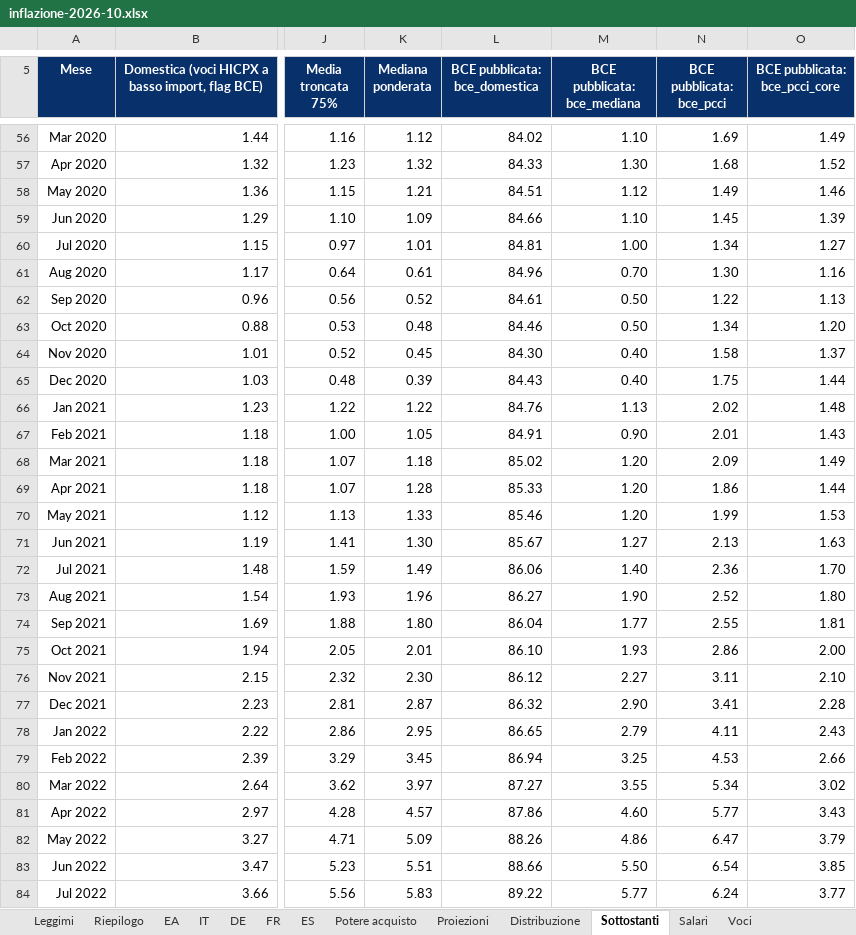
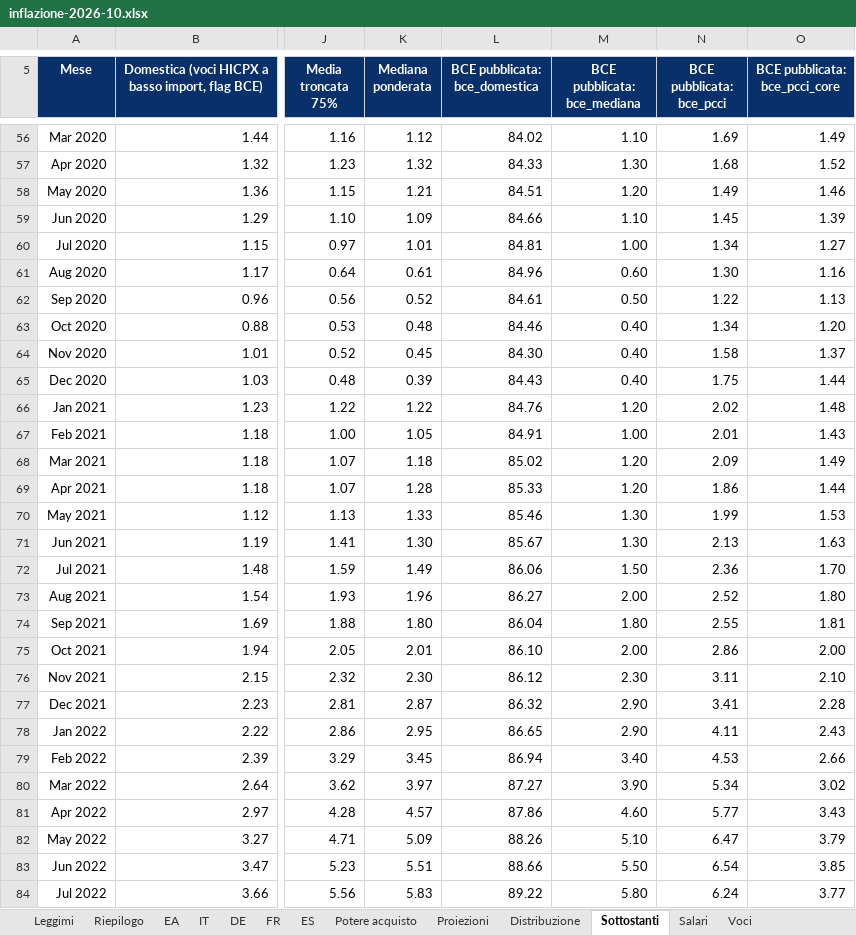
Before and after one commit to guado77/market-desk, an Excel workbook: assets/hicp-wrap/inflazione-2026-10.xlsx, sheet Sottostanti, drawn as a sheet; only a part is shown, gaps mark what is left out; values as stored, in another font and other column widths than the file's, no borders; the diff covers the shown part only; the diff names each change by its address in the sheet, - before the commit and + after, or states it on an @@ line.

```diff
--- a/assets/hicp-wrap/inflazione-2026-10.xlsx (sheet Sottostanti)
+++ b/assets/hicp-wrap/inflazione-2026-10.xlsx (sheet Sottostanti)
-M58 (BCE pubblicata: bce_mediana): 1.12
+M58 (BCE pubblicata: bce_mediana): 1.20
-M61 (BCE pubblicata: bce_mediana): 0.70
+M61 (BCE pubblicata: bce_mediana): 0.60
-M63 (BCE pubblicata: bce_mediana): 0.50
+M63 (BCE pubblicata: bce_mediana): 0.40
-M66 (BCE pubblicata: bce_mediana): 1.13
+M66 (BCE pubblicata: bce_mediana): 1.20
-M67 (BCE pubblicata: bce_mediana): 0.90
+M67 (BCE pubblicata: bce_mediana): 1.00
-M70 (BCE pubblicata: bce_mediana): 1.20
+M70 (BCE pubblicata: bce_mediana): 1.30
-M71 (BCE pubblicata: bce_mediana): 1.27
+M71 (BCE pubblicata: bce_mediana): 1.30
-M72 (BCE pubblicata: bce_mediana): 1.40
+M72 (BCE pubblicata: bce_mediana): 1.50
-M73 (BCE pubblicata: bce_mediana): 1.90
+M73 (BCE pubblicata: bce_mediana): 2.00
-M74 (BCE pubblicata: bce_mediana): 1.77
+M74 (BCE pubblicata: bce_mediana): 1.80
-M75 (BCE pubblicata: bce_mediana): 1.93
+M75 (BCE pubblicata: bce_mediana): 2.00
-M76 (BCE pubblicata: bce_mediana): 2.27
+M76 (BCE pubblicata: bce_mediana): 2.30
-M78 (BCE pubblicata: bce_mediana): 2.79
+M78 (BCE pubblicata: bce_mediana): 2.90
-M79 (BCE pubblicata: bce_mediana): 3.25
+M79 (BCE pubblicata: bce_mediana): 3.40
-M80 (BCE pubblicata: bce_mediana): 3.55
+M80 (BCE pubblicata: bce_mediana): 3.90
-M82 (BCE pubblicata: bce_mediana): 4.86
+M82 (BCE pubblicata: bce_mediana): 5.10
-M84 (BCE pubblicata: bce_mediana): 5.77
+M84 (BCE pubblicata: bce_mediana): 5.80
```
Also changed, not shown: 62 edited cells elsewhere in this sheet, 19 other files.
